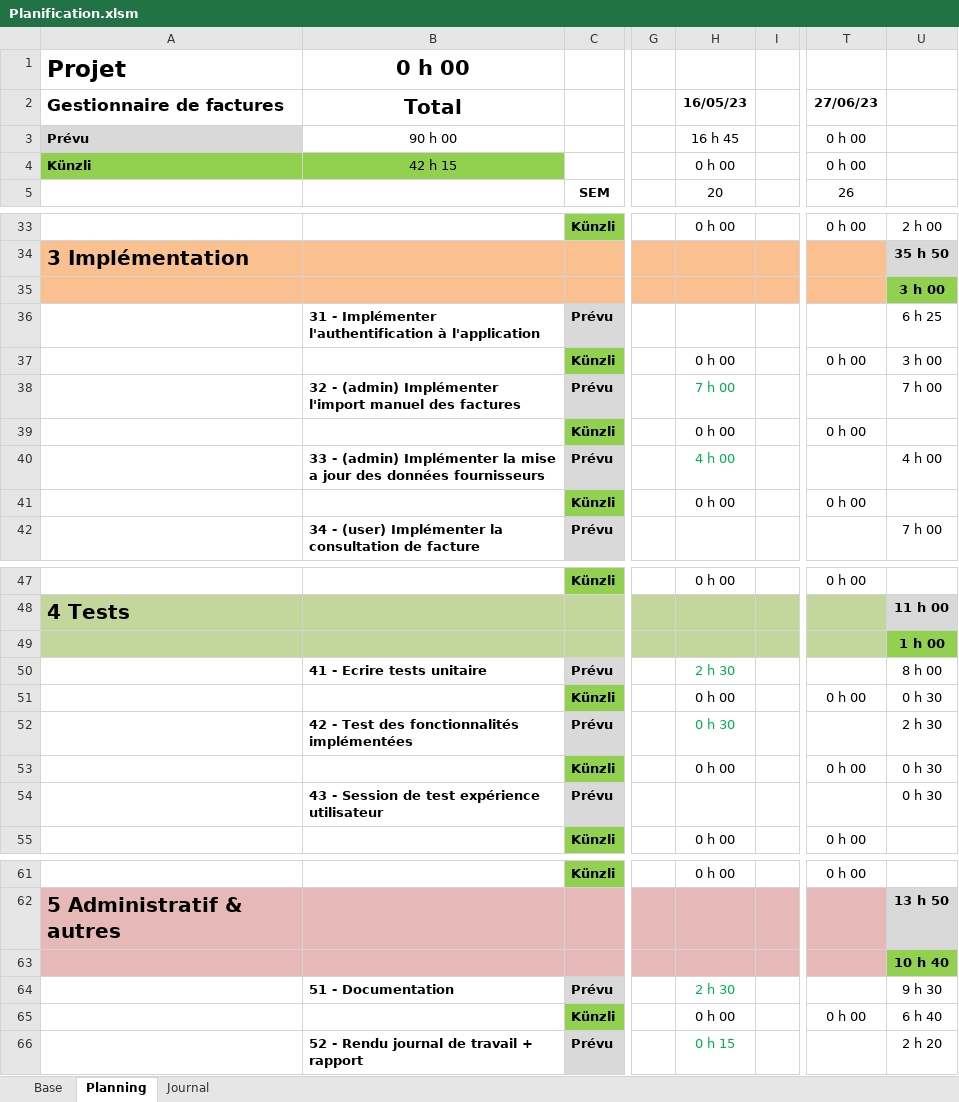
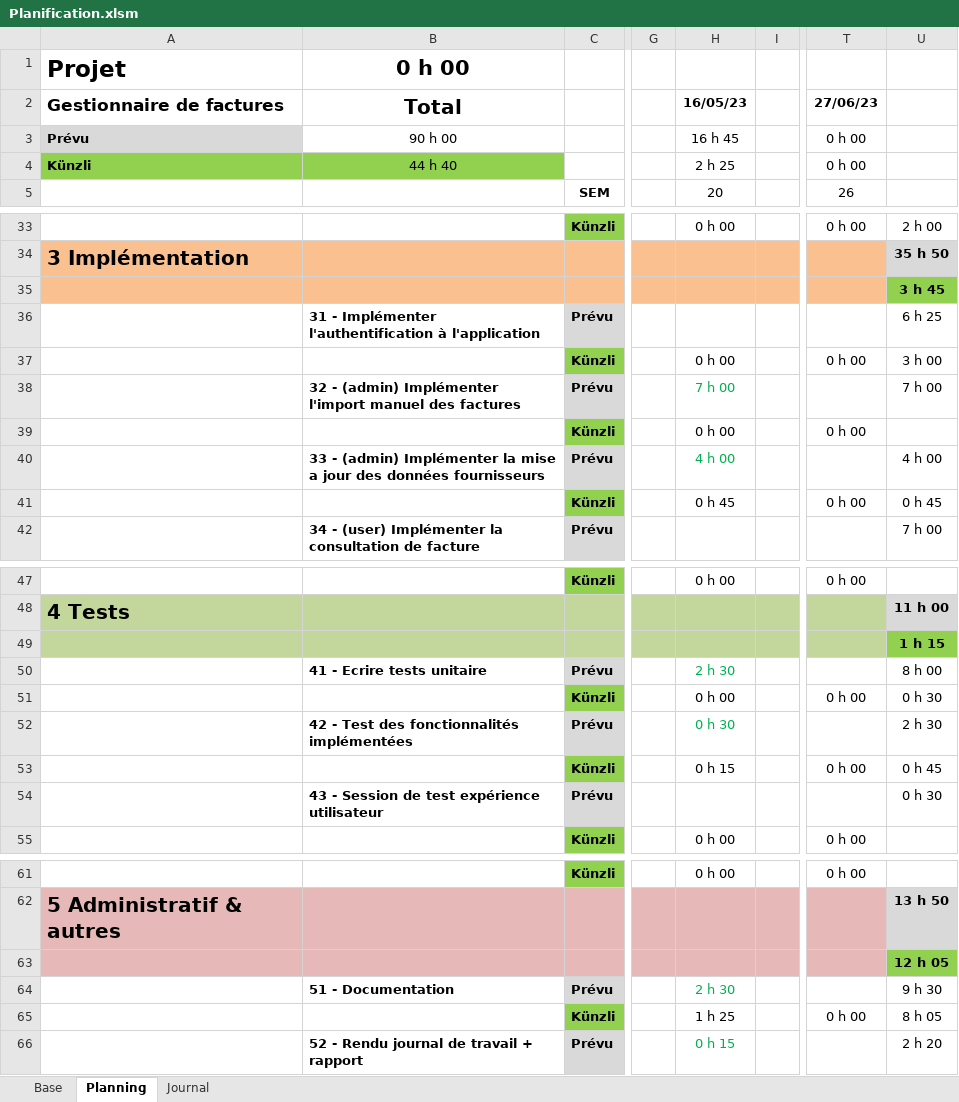
Before and after one commit to ChristopheKunzli/Gestionnaire-factures, an Excel workbook: Documentation/Planification.xlsm, sheet Planning, drawn as a sheet; only a part is shown, gaps mark what is left out; values as stored, in another font and other column widths than the file's, no borders; conditional formats not drawn; the diff names each change by its address in the sheet, - before the commit and + after, or states it on an @@ line.

```diff
--- a/Documentation/Planification.xlsm (sheet Planning)
+++ b/Documentation/Planification.xlsm (sheet Planning)
-B4 (Total): 42 h 15
+B4 (Total): 44 h 40
-H4 (16/05/23): 0 h 00
+H4 (16/05/23): 2 h 25
-U35: 3 h 00
+U35: 3 h 45
-H41 (16/05/23): 0 h 00
+H41 (16/05/23): 0 h 45
-U41: (empty)
+U41: 0 h 45
-U49: 1 h 00
+U49: 1 h 15
-H53 (16/05/23): 0 h 00
+H53 (16/05/23): 0 h 15
-U53: 0 h 30
+U53: 0 h 45
-U63: 10 h 40
+U63: 12 h 05
-H65 (16/05/23): 0 h 00
+H65 (16/05/23): 1 h 25
-U65: 6 h 40
+U65: 8 h 05
```
Also changed, not shown: sheet Journal.
